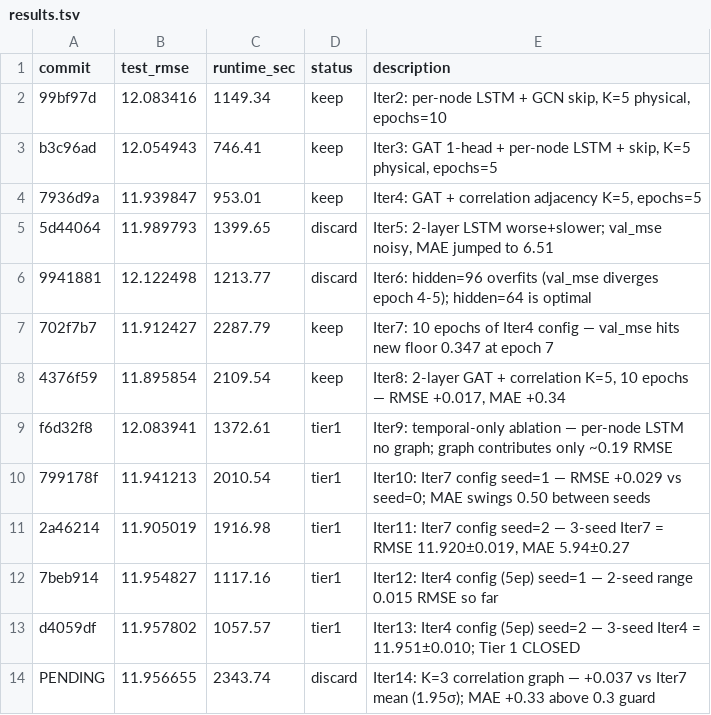
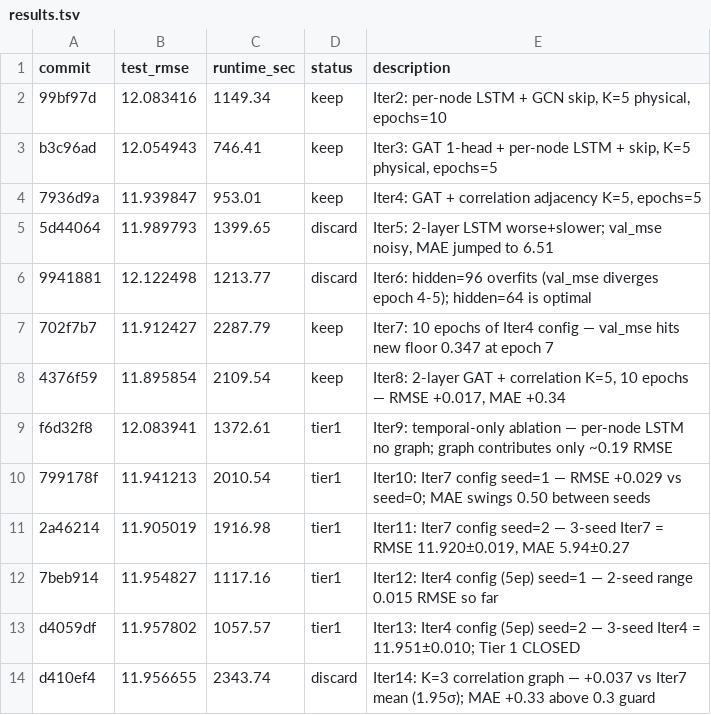
Before and after one commit to daigpaig/la-traffic-forecasting, a TSV file: experiments/spatio_temporal/results.tsv, drawn as a sheet.

```diff
--- a/experiments/spatio_temporal/results.tsv
+++ b/experiments/spatio_temporal/results.tsv
@@ -13,2 +13,2 @@ f6d32f8	12.083941	1372.61	tier1	Iter9: temporal-only ablation — per-node LSTM
 d4059df	11.957802	1057.57	tier1	Iter13: Iter4 config (5ep) seed=2 — 3-seed Iter4 = 11.951±0.010; Tier 1 CLOSED
-PENDING	11.956655	2343.74	discard	Iter14: K=3 correlation graph — +0.037 vs Iter7 mean (1.95σ); MAE +0.33 above 0.3 guard
+d410ef4	11.956655	2343.74	discard	Iter14: K=3 correlation graph — +0.037 vs Iter7 mean (1.95σ); MAE +0.33 above 0.3 guard
```
Also changed, not shown: 2 other files.
